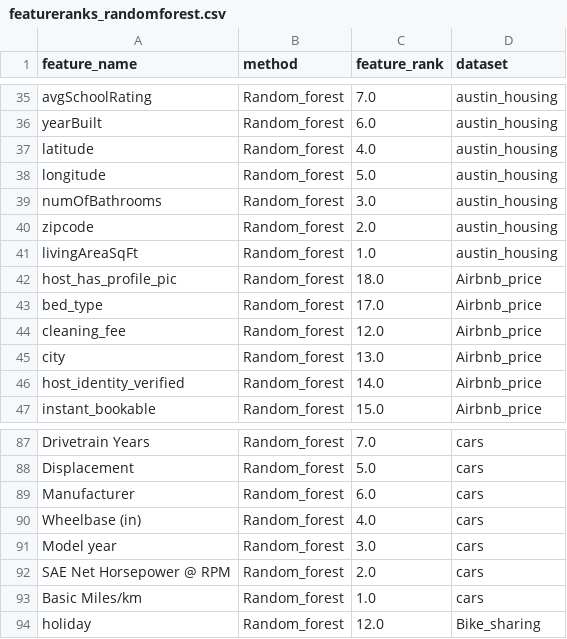
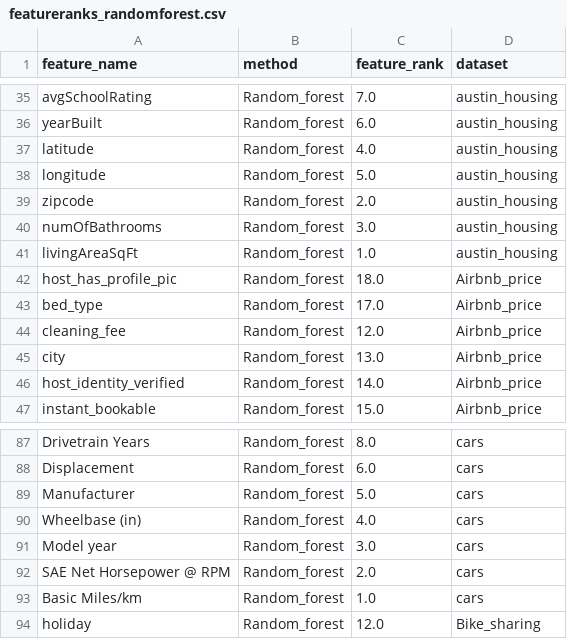
Before and after one commit to jorgedelpozolerida/KDS_Statistics_GroupProject, a CSV file: data/featureranks_randomforest.csv, drawn as a sheet; only a part is shown, gaps mark what is left out; the diff covers the shown part only; the diff names each change by its address in the sheet, - before the commit and + after, or states it on an @@ line.

```diff
--- a/data/featureranks_randomforest.csv
+++ b/data/featureranks_randomforest.csv
@@ row 40 moved to row 39: zipcode @@
-C87 (feature_rank): 7.0
+C87 (feature_rank): 8.0
-C88 (feature_rank): 5.0
+C88 (feature_rank): 6.0
-C89 (feature_rank): 6.0
+C89 (feature_rank): 5.0
```
Also changed, not shown: 9 added rows, 9 removed rows and 34 edited cells elsewhere in this file, data/RANDOM_FOREST/featureranks_New_cars_preprocessed_randomforest.csv, data/RANDOM_FOREST/featureranks_preprocessed_data_USAhouseprices2014_randomforest.csv, 3 other files.
